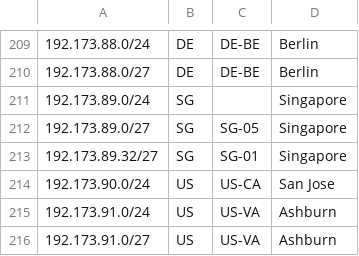
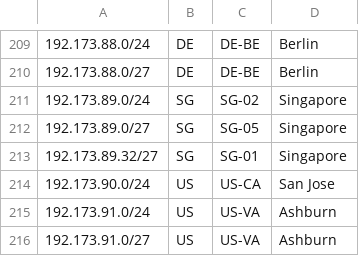
Before and after one commit to Netflix/nflx-geofeed, a CSV file: geofeed.csv, drawn as a sheet; only a part is shown, gaps mark what is left out.

```diff
--- a/geofeed.csv
+++ b/geofeed.csv
@@ -210,3 +210,3 @@
 192.173.88.0/27,DE,DE-BE,Berlin,
-192.173.89.0/24,SG,,Singapore,
+192.173.89.0/24,SG,SG-02,Singapore,
 192.173.89.0/27,SG,SG-05,Singapore,
```
Also changed, not shown: 1 other file.
